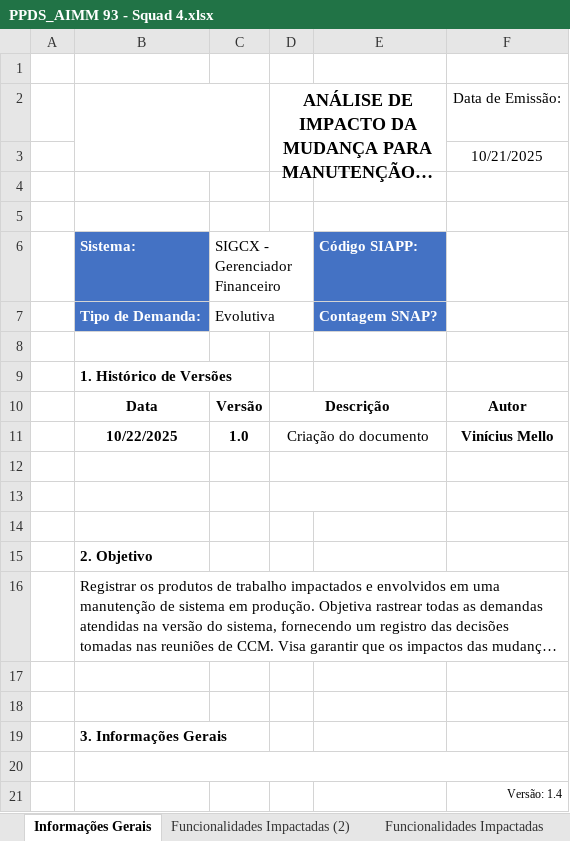
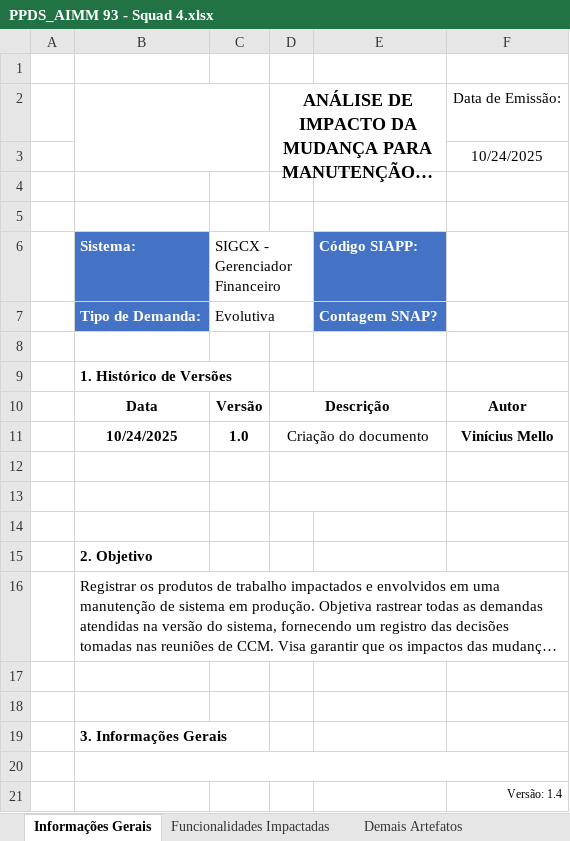
Before and after one commit to vmmellofoton/Foton, an Excel workbook: PPDS_AIMM 93 - Squad 4.xlsx, sheet Informações Gerais, drawn as a sheet; long unchanged cells end in …; values as stored, in another font and other column widths than the file's, no borders; charts and pictures not drawn; the diff names each change by its address in the sheet, - before the commit and + after, or states it on an @@ line.

```diff
--- a/PPDS_AIMM 93 - Squad 4.xlsx (sheet Informações Gerais)
+++ b/PPDS_AIMM 93 - Squad 4.xlsx (sheet Informações Gerais)
-sheet tab: Funcionalidades Impactadas (2)
-F3: 10/21/2025
+F3: 10/24/2025
-B11: 10/22/2025
+B11: 10/24/2025
```
Also changed, not shown: sheet Funcionalidades Impactadas, charts or pictures.
